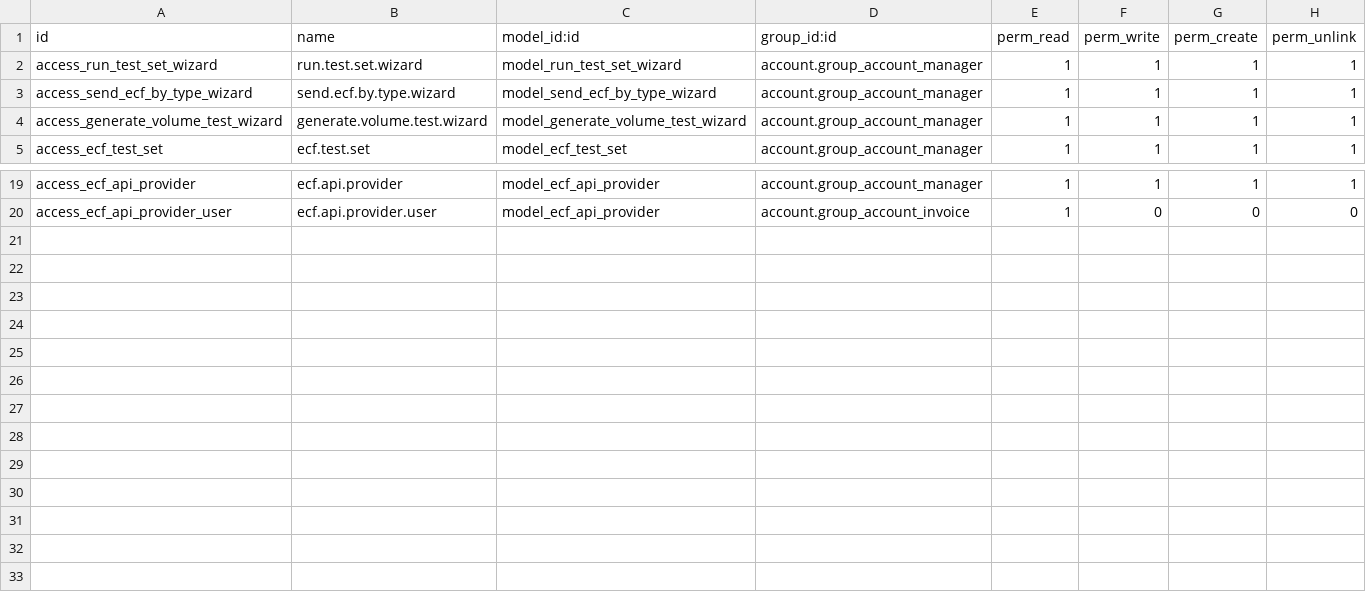
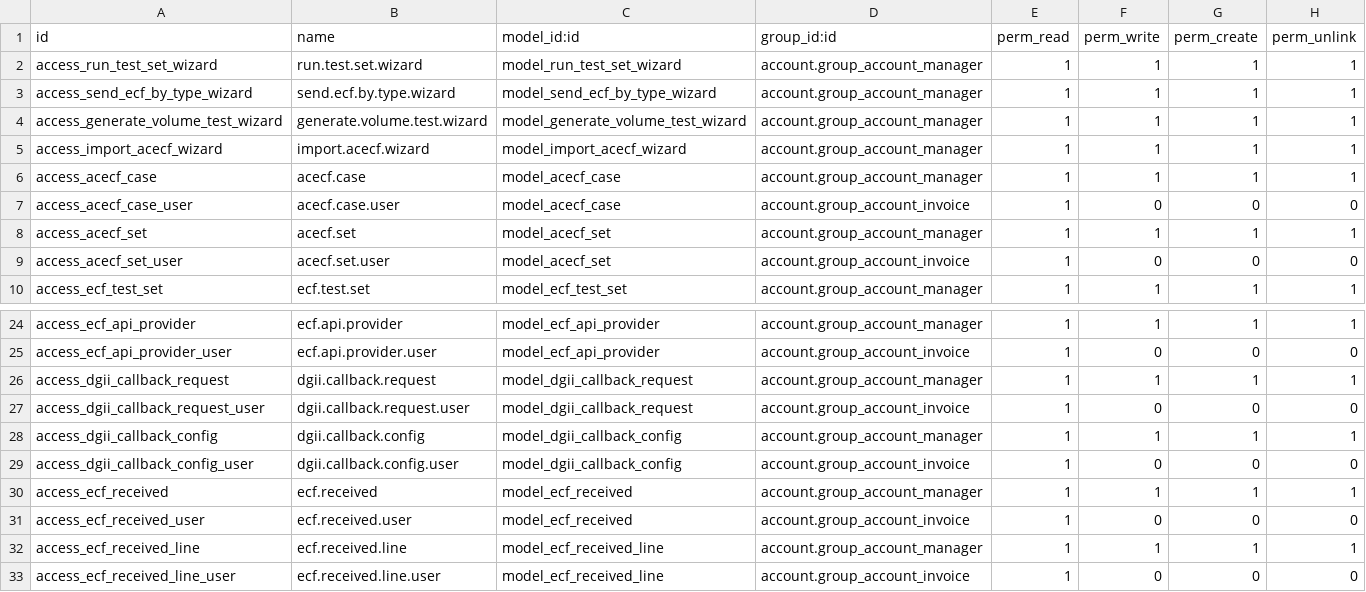
Before and after one commit to ithesk/l10n_do_e_cf_tests, a CSV file: security/ir.model.access.csv, drawn as a sheet; only a part is shown, gaps mark what is left out.

Commit message:
Add ACECF (Aprobaciones Comerciales e-CF) functionality
- Add acecf_builder.py for converting Excel to JSON format
- Add acecf.case model for individual approval cases
- Add acecf.set model for grouping imported cases
- Add import wizard for ACECF Excel files from DGII
- Add send_acecf() method in API provider for /api/invoice/acecf endpoint
- Add api_url_acecf field for custom ACECF endpoint configuration
- Integrate with existing API logging system
- Add views for managing ACECF cases and sets
- Add ACECF filter in API logs view

```diff
--- a/security/ir.model.access.csv
+++ b/security/ir.model.access.csv
@@ -4,2 +4,7 @@ access_send_ecf_by_type_wizard,send.ecf.by.type.wizard,model_send_ecf_by_type_wi
 access_generate_volume_test_wizard,generate.volume.test.wizard,model_generate_volume_test_wizard,account.group_account_manager,1,1,1,1
+access_import_acecf_wizard,import.acecf.wizard,model_import_acecf_wizard,account.group_account_manager,1,1,1,1
+access_acecf_case,acecf.case,model_acecf_case,account.group_account_manager,1,1,1,1
+access_acecf_case_user,acecf.case.user,model_acecf_case,account.group_account_invoice,1,0,0,0
+access_acecf_set,acecf.set,model_acecf_set,account.group_account_manager,1,1,1,1
+access_acecf_set_user,acecf.set.user,model_acecf_set,account.group_account_invoice,1,0,0,0
 access_ecf_test_set,ecf.test.set,model_ecf_test_set,account.group_account_manager,1,1,1,1
@@ -20 +25,9 @@ access_ecf_api_provider,ecf.api.provider,model_ecf_api_provider,account.group_ac
 access_ecf_api_provider_user,ecf.api.provider.user,model_ecf_api_provider,account.group_account_invoice,1,0,0,0
+access_dgii_callback_request,dgii.callback.request,model_dgii_callback_request,account.group_account_manager,1,1,1,1
+access_dgii_callback_request_user,dgii.callback.request.user,model_dgii_callback_request,account.group_account_invoice,1,0,0,0
+access_dgii_callback_config,dgii.callback.config,model_dgii_callback_config,account.group_account_manager,1,1,1,1
+access_dgii_callback_config_user,dgii.callback.config.user,model_dgii_callback_config,account.group_account_invoice,1,0,0,0
+access_ecf_received,ecf.received,model_ecf_received,account.group_account_manager,1,1,1,1
+access_ecf_received_user,ecf.received.user,model_ecf_received,account.group_account_invoice,1,0,0,0
+access_ecf_received_line,ecf.received.line,model_ecf_received_line,account.group_account_manager,1,1,1,1
+access_ecf_received_line_user,ecf.received.line.user,model_ecf_received_line,account.group_account_invoice,1,0,0,0
```
Also changed, not shown: 14 other files.
